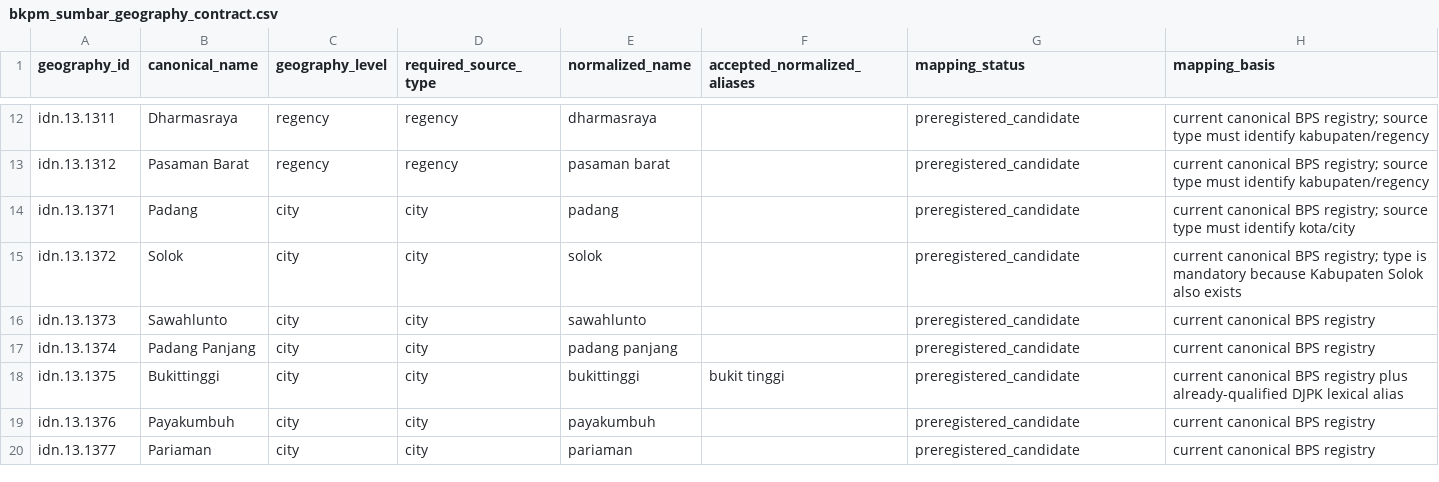
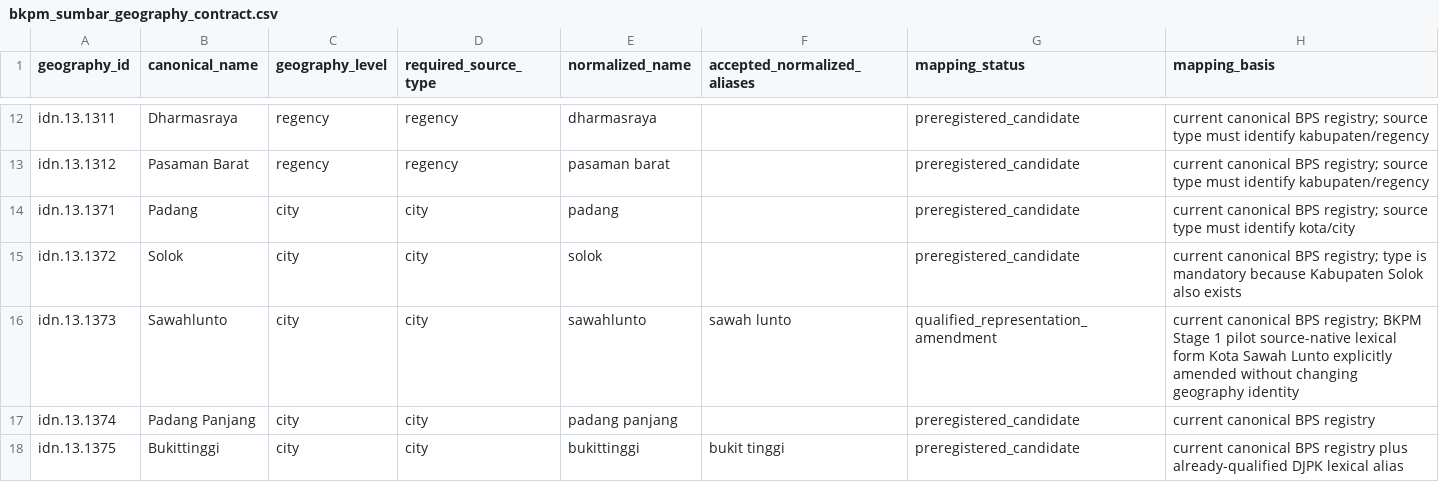
Before and after one commit to nabilrn/ranah-observatory, a CSV file: data/registries/bkpm_sumbar_geography_contract.csv, drawn as a sheet; only a part is shown, gaps mark what is left out; the shorter side is filled out with more unchanged rows.

Commit message:
Accept BKPM Sawah Lunto lexical alias

```diff
--- a/data/registries/bkpm_sumbar_geography_contract.csv
+++ b/data/registries/bkpm_sumbar_geography_contract.csv
@@ -15,3 +15,3 @@ idn.13.1371,Padang,city,city,padang,,preregistered_candidate,current canonical B
 idn.13.1372,Solok,city,city,solok,,preregistered_candidate,current canonical BPS registry; type is mandatory because Kabupaten Solok also exists
-idn.13.1373,Sawahlunto,city,city,sawahlunto,,preregistered_candidate,current canonical BPS registry
+idn.13.1373,Sawahlunto,city,city,sawahlunto,sawah lunto,qualified_representation_amendment,current canonical BPS registry; BKPM Stage 1 pilot source-native lexical form Kota Sawah Lunto explicitly amended without changing geography identity
 idn.13.1374,Padang Panjang,city,city,padang panjang,,preregistered_candidate,current canonical BPS registry
```
